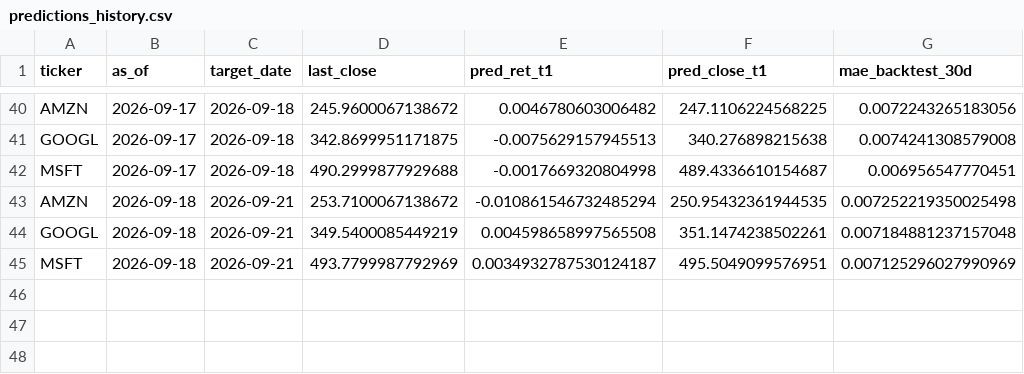
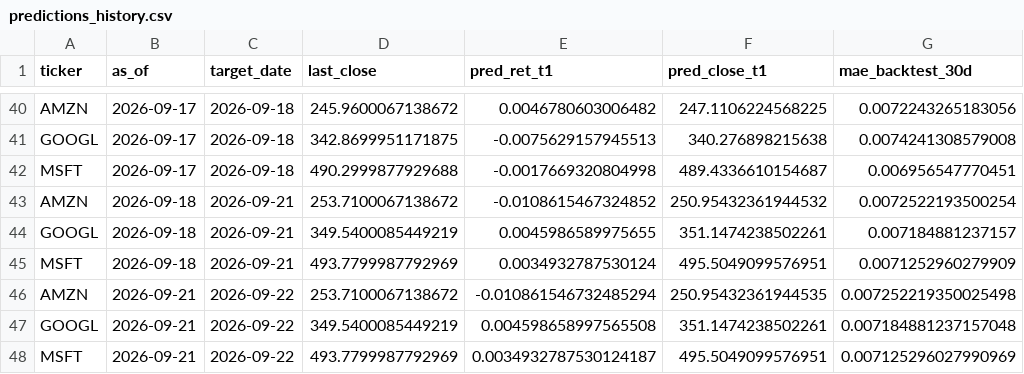
Before and after one commit to Pipe199x/StockSentinel, a CSV file: docs/data/history/predictions_history.csv, drawn as a sheet; only a part is shown, gaps mark what is left out.

```diff
--- a/docs/data/history/predictions_history.csv
+++ b/docs/data/history/predictions_history.csv
@@ -42,4 +42,7 @@ GOOGL,2026-09-17,2026-09-18,342.8699951171875,-0.0075629157945513,340.2768982156
 MSFT,2026-09-17,2026-09-18,490.2999877929688,-0.0017669320804998,489.4336610154687,0.006956547770451
-AMZN,2026-09-18,2026-09-21,253.7100067138672,-0.010861546732485294,250.95432361944535,0.007252219350025498
-GOOGL,2026-09-18,2026-09-21,349.5400085449219,0.004598658997565508,351.1474238502261,0.007184881237157048
-MSFT,2026-09-18,2026-09-21,493.7799987792969,0.0034932787530124187,495.5049099576951,0.007125296027990969
+AMZN,2026-09-18,2026-09-21,253.7100067138672,-0.0108615467324852,250.95432361944532,0.0072522193500254
+GOOGL,2026-09-18,2026-09-21,349.5400085449219,0.0045986589975655,351.1474238502261,0.007184881237157
+MSFT,2026-09-18,2026-09-21,493.7799987792969,0.0034932787530124,495.5049099576951,0.0071252960279909
+AMZN,2026-09-21,2026-09-22,253.7100067138672,-0.010861546732485294,250.95432361944535,0.007252219350025498
+GOOGL,2026-09-21,2026-09-22,349.5400085449219,0.004598658997565508,351.1474238502261,0.007184881237157048
+MSFT,2026-09-21,2026-09-22,493.7799987792969,0.0034932787530124187,495.5049099576951,0.007125296027990969
```
Also changed, not shown: docs/data/history/prices_history.csv, 3 other files.
